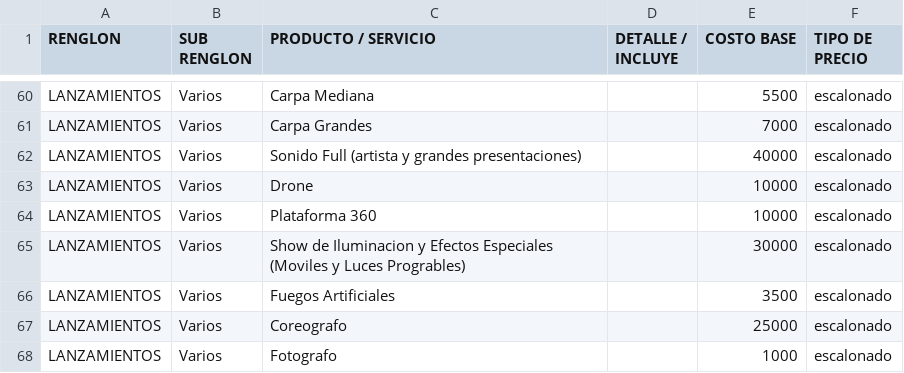
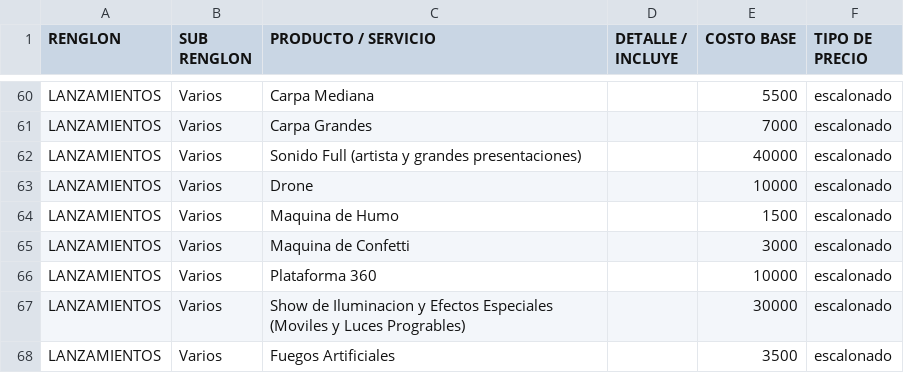
Before and after one commit to moisesgross37/proyecto-gestion, a CSV file: Productos.csv, drawn as a sheet; only a part is shown, gaps mark what is left out; the shorter side is filled out with more unchanged rows; the diff names each change by its address in the sheet, - before the commit and + after, or states it on an @@ line.

Commit message:
Update Productos.csv

```diff
--- a/Productos.csv
+++ b/Productos.csv
+row 64: LANZAMIENTOS | Varios | Maquina de Humo |  | 1500 | escalonado
+row 65: LANZAMIENTOS | Varios | Maquina de Confetti |  | 3000 | escalonado
```
